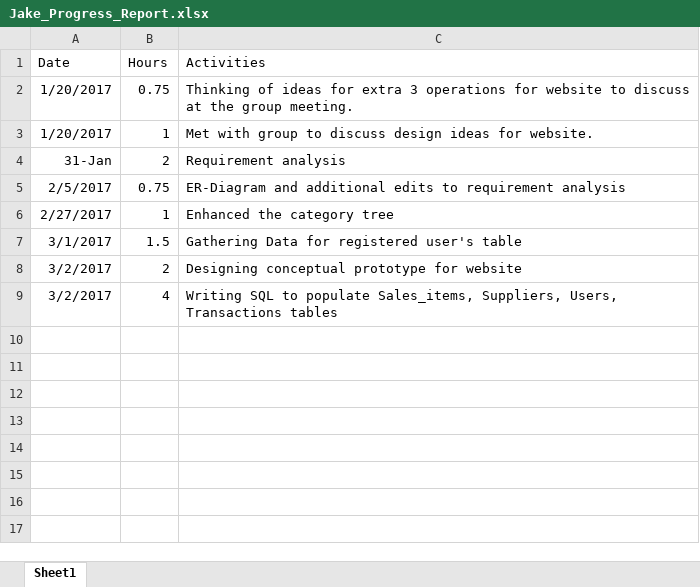
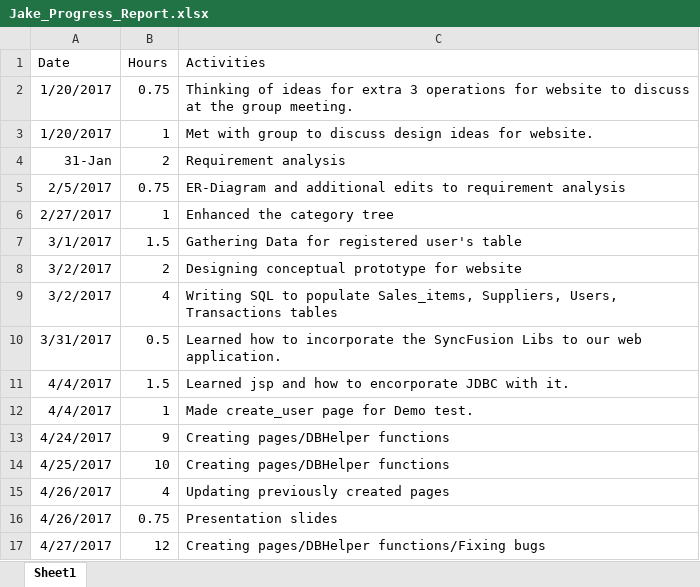
Before and after one commit to ryanabury/CMPSC431W_SP17_Project, an Excel workbook: Progress Reports/Jake_Progress_Report.xlsx, sheet Sheet1, drawn as a sheet; values as stored, in another font and other column widths than the file's, no borders; the diff names each change by its address in the sheet, - before the commit and + after, or states it on an @@ line.

Commit message:
Add files via upload

```diff
--- a/Progress Reports/Jake_Progress_Report.xlsx (sheet Sheet1)
+++ b/Progress Reports/Jake_Progress_Report.xlsx (sheet Sheet1)
+row 10: 3/31/2017 | 0.5 | Learned how to incorporate the SyncFusion Libs to our web application.
+row 11: 4/4/2017 | 1.5 | Learned jsp and how to encorporate JDBC with it.
+row 12: 4/4/2017 | 1 | Made create_user page for Demo test.
+row 13: 4/24/2017 | 9 | Creating pages/DBHelper functions
+row 14: 4/25/2017 | 10 | Creating pages/DBHelper functions
+row 15: 4/26/2017 | 4 | Updating previously created pages
+row 16: 4/26/2017 | 0.75 | Presentation slides
+row 17: 4/27/2017 | 12 | Creating pages/DBHelper functions/Fixing bugs
```
